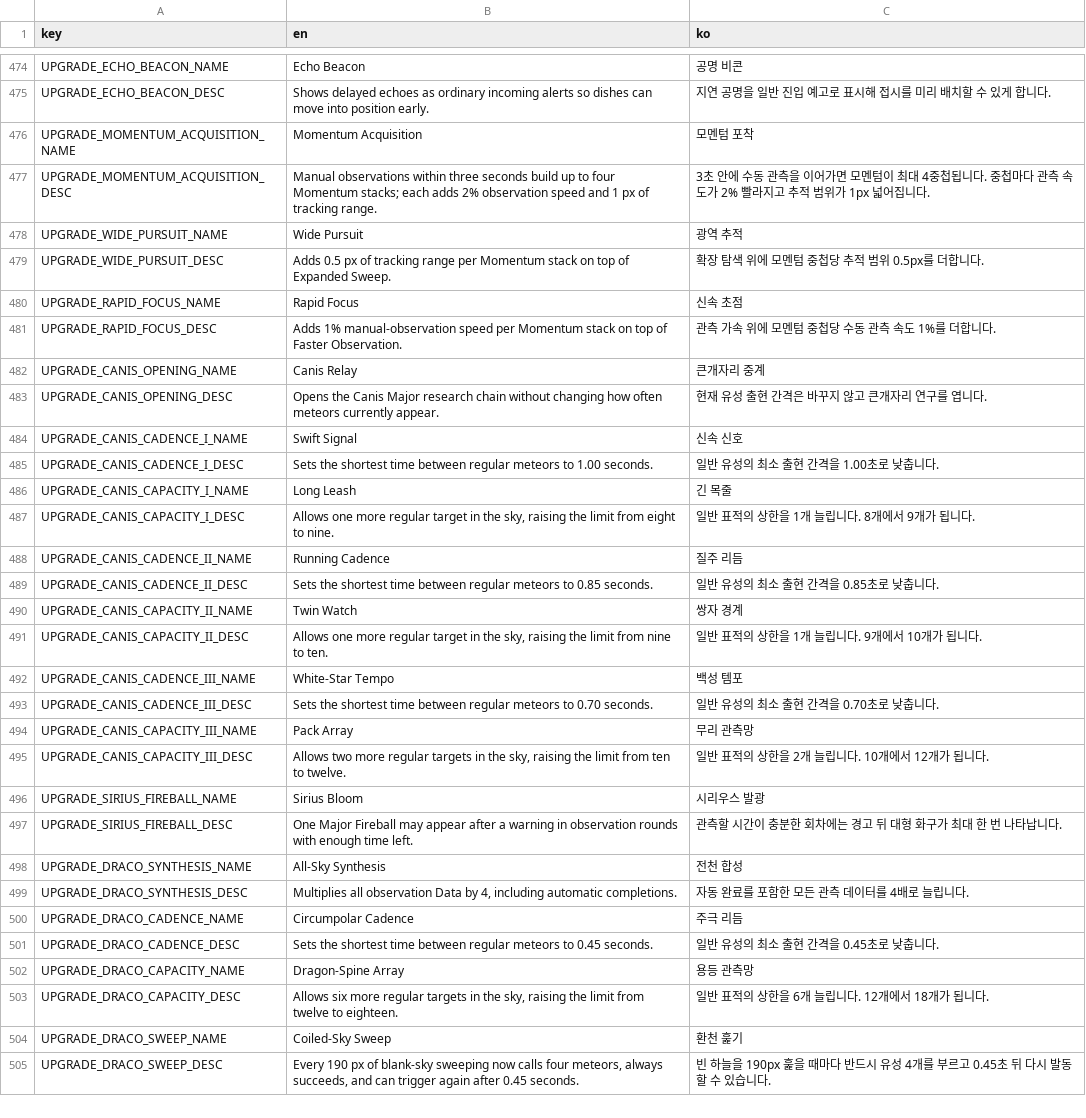
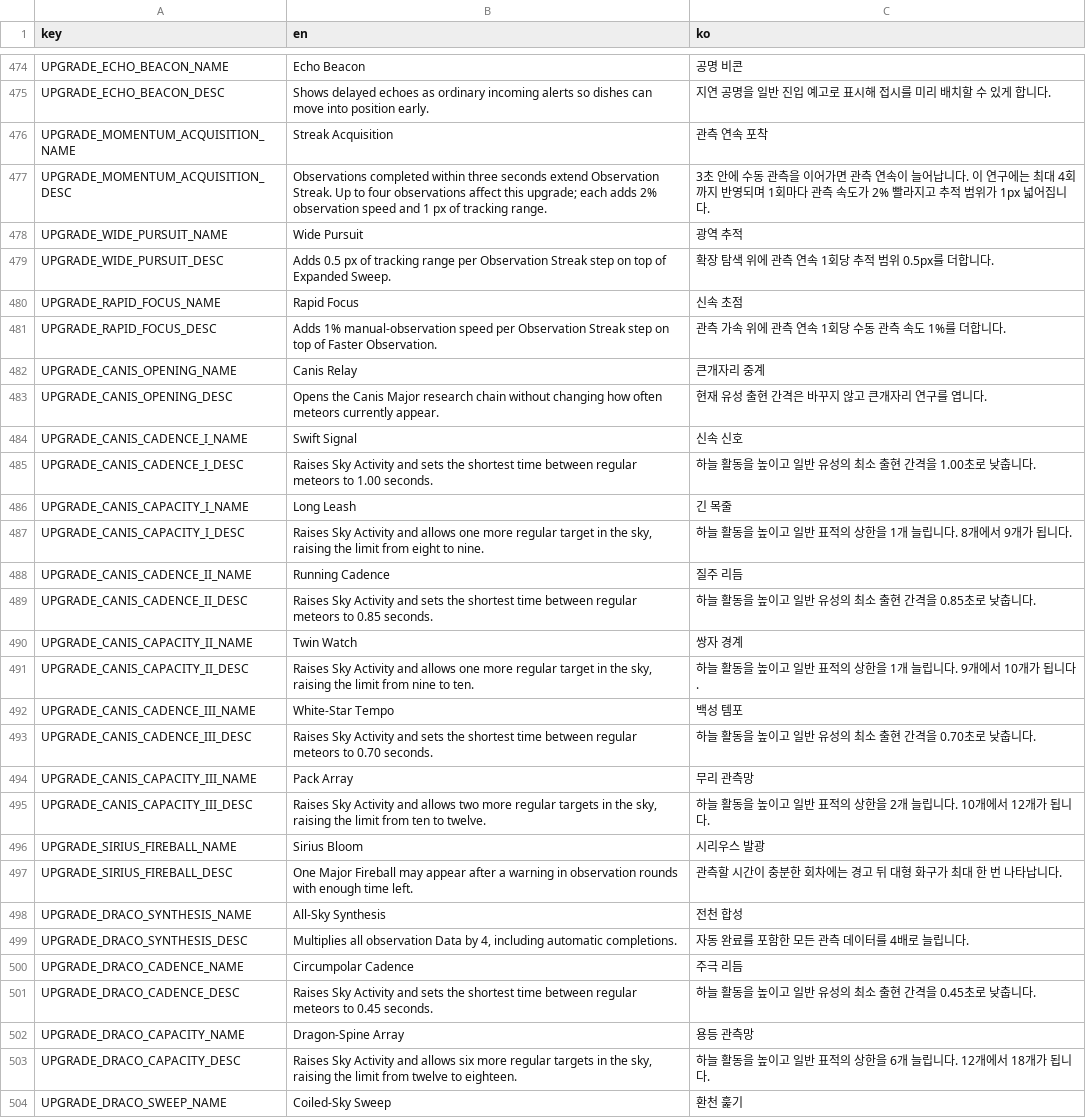
Before and after one commit to frotrue/nightwatch-array, a CSV file: localization/ui.csv, drawn as a sheet; only a part is shown, gaps mark what is left out; the shorter side is filled out with more unchanged rows; the diff covers the shown part only.

```diff
--- a/localization/ui.csv
+++ b/localization/ui.csv
@@ -475,8 +475,8 @@ UPGRADE_ECHO_BEACON_NAME,Echo Beacon,공명 비콘
 UPGRADE_ECHO_BEACON_DESC,Shows delayed echoes as ordinary incoming alerts so dishes can move into position early.,지연 공명을 일반 진입 예고로 표시해 접시를 미리 배치할 수 있게 합니다.
-UPGRADE_MOMENTUM_ACQUISITION_NAME,Momentum Acquisition,모멘텀 포착
-UPGRADE_MOMENTUM_ACQUISITION_DESC,Manual observations within three seconds build up to four Momentum stacks; each adds 2% observation speed and 1 px of tracking range.,3초 안에 수동 관측을 이어가면 모멘텀이 최대 4중첩됩니다. 중첩마다 관측 속도가 2% 빨라지고 추적 범위가 1px 넓어집니다.
+UPGRADE_MOMENTUM_ACQUISITION_NAME,Streak Acquisition,관측 연속 포착
+UPGRADE_MOMENTUM_ACQUISITION_DESC,Observations completed within three seconds extend Observation Streak. Up to four observations affect this upgrade; each adds 2% observation speed and 1 px of tracking range.,3초 안에 수동 관측을 이어가면 관측 연속이 늘어납니다. 이 연구에는 최대 4회까지 반영되며 1회마다 관측 속도가 2% 빨라지고 추적 범위가 1px 넓어집니다.
 UPGRADE_WIDE_PURSUIT_NAME,Wide Pursuit,광역 추적
-UPGRADE_WIDE_PURSUIT_DESC,Adds 0.5 px of tracking range per Momentum stack on top of Expanded Sweep.,확장 탐색 위에 모멘텀 중첩당 추적 범위 0.5px를 더합니다.
+UPGRADE_WIDE_PURSUIT_DESC,Adds 0.5 px of tracking range per Observation Streak step on top of Expanded Sweep.,확장 탐색 위에 관측 연속 1회당 추적 범위 0.5px를 더합니다.
 UPGRADE_RAPID_FOCUS_NAME,Rapid Focus,신속 초점
-UPGRADE_RAPID_FOCUS_DESC,Adds 1% manual-observation speed per Momentum stack on top of Faster Observation.,관측 가속 위에 모멘텀 중첩당 수동 관측 속도 1%를 더합니다.
+UPGRADE_RAPID_FOCUS_DESC,Adds 1% manual-observation speed per Observation Streak step on top of Faster Observation.,관측 가속 위에 관측 연속 1회당 수동 관측 속도 1%를 더합니다.
 UPGRADE_CANIS_OPENING_NAME,Canis Relay,큰개자리 중계
@@ -484,13 +484,13 @@ UPGRADE_CANIS_OPENING_DESC,Opens the Canis Major research chain without changing
 UPGRADE_CANIS_CADENCE_I_NAME,Swift Signal,신속 신호
-UPGRADE_CANIS_CADENCE_I_DESC,Sets the shortest time between regular meteors to 1.00 seconds.,일반 유성의 최소 출현 간격을 1.00초로 낮춥니다.
+UPGRADE_CANIS_CADENCE_I_DESC,Raises Sky Activity and sets the shortest time between regular meteors to 1.00 seconds.,하늘 활동을 높이고 일반 유성의 최소 출현 간격을 1.00초로 낮춥니다.
 UPGRADE_CANIS_CAPACITY_I_NAME,Long Leash,긴 목줄
-UPGRADE_CANIS_CAPACITY_I_DESC,"Allows one more regular target in the sky, raising the limit from eight to nine.",일반 표적의 상한을 1개 늘립니다. 8개에서 9개가 됩니다.
+UPGRADE_CANIS_CAPACITY_I_DESC,"Raises Sky Activity and allows one more regular target in the sky, raising the limit from eight to nine.",하늘 활동을 높이고 일반 표적의 상한을 1개 늘립니다. 8개에서 9개가 됩니다.
 UPGRADE_CANIS_CADENCE_II_NAME,Running Cadence,질주 리듬
-UPGRADE_CANIS_CADENCE_II_DESC,Sets the shortest time between regular meteors to 0.85 seconds.,일반 유성의 최소 출현 간격을 0.85초로 낮춥니다.
+UPGRADE_CANIS_CADENCE_II_DESC,Raises Sky Activity and sets the shortest time between regular meteors to 0.85 seconds.,하늘 활동을 높이고 일반 유성의 최소 출현 간격을 0.85초로 낮춥니다.
 UPGRADE_CANIS_CAPACITY_II_NAME,Twin Watch,쌍자 경계
-UPGRADE_CANIS_CAPACITY_II_DESC,"Allows one more regular target in the sky, raising the limit from nine to ten.",일반 표적의 상한을 1개 늘립니다. 9개에서 10개가 됩니다.
+UPGRADE_CANIS_CAPACITY_II_DESC,"Raises Sky Activity and allows one more regular target in the sky, raising the limit from nine to ten.",하늘 활동을 높이고 일반 표적의 상한을 1개 늘립니다. 9개에서 10개가 됩니다.
 UPGRADE_CANIS_CADENCE_III_NAME,White-Star Tempo,백성 템포
-UPGRADE_CANIS_CADENCE_III_DESC,Sets the shortest time between regular meteors to 0.70 seconds.,일반 유성의 최소 출현 간격을 0.70초로 낮춥니다.
+UPGRADE_CANIS_CADENCE_III_DESC,Raises Sky Activity and sets the shortest time between regular meteors to 0.70 seconds.,하늘 활동을 높이고 일반 유성의 최소 출현 간격을 0.70초로 낮춥니다.
 UPGRADE_CANIS_CAPACITY_III_NAME,Pack Array,무리 관측망
-UPGRADE_CANIS_CAPACITY_III_DESC,"Allows two more regular targets in the sky, raising the limit from ten to twelve.",일반 표적의 상한을 2개 늘립니다. 10개에서 12개가 됩니다.
+UPGRADE_CANIS_CAPACITY_III_DESC,"Raises Sky Activity and allows two more regular targets in the sky, raising the limit from ten to twelve.",하늘 활동을 높이고 일반 표적의 상한을 2개 늘립니다. 10개에서 12개가 됩니다.
 UPGRADE_SIRIUS_FIREBALL_NAME,Sirius Bloom,시리우스 발광
@@ -500,5 +500,5 @@ UPGRADE_DRACO_SYNTHESIS_DESC,"Multiplies all observation Data by 4, including au
 UPGRADE_DRACO_CADENCE_NAME,Circumpolar Cadence,주극 리듬
-UPGRADE_DRACO_CADENCE_DESC,Sets the shortest time between regular meteors to 0.45 seconds.,일반 유성의 최소 출현 간격을 0.45초로 낮춥니다.
+UPGRADE_DRACO_CADENCE_DESC,Raises Sky Activity and sets the shortest time between regular meteors to 0.45 seconds.,하늘 활동을 높이고 일반 유성의 최소 출현 간격을 0.45초로 낮춥니다.
 UPGRADE_DRACO_CAPACITY_NAME,Dragon-Spine Array,용등 관측망
-UPGRADE_DRACO_CAPACITY_DESC,"Allows six more regular targets in the sky, raising the limit from twelve to eighteen.",일반 표적의 상한을 6개 늘립니다. 12개에서 18개가 됩니다.
+UPGRADE_DRACO_CAPACITY_DESC,"Raises Sky Activity and allows six more regular targets in the sky, raising the limit from twelve to eighteen.",하늘 활동을 높이고 일반 표적의 상한을 6개 늘립니다. 12개에서 18개가 됩니다.
 UPGRADE_DRACO_SWEEP_NAME,Coiled-Sky Sweep,환천 훑기
```
Also changed, not shown: 21 edited cells elsewhere in this file, 10 other files.
